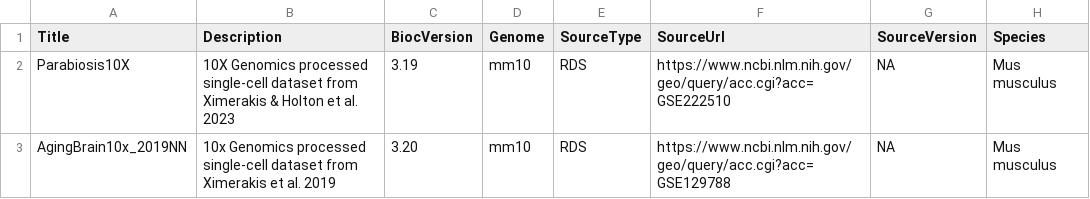
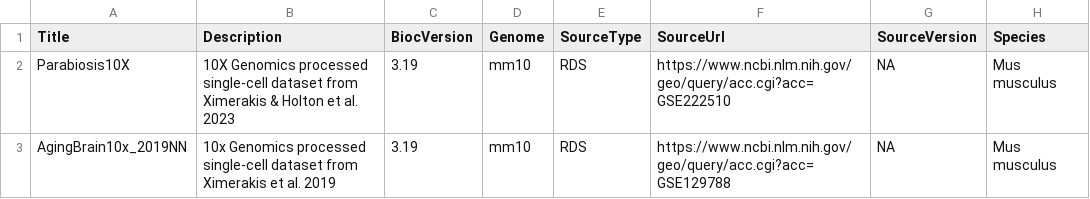
Before and after one commit to ccb-hms/MouseAgingData, a CSV file: inst/extdata/metadata.csv, drawn as a sheet; only a part is shown; the diff names each change by its address in the sheet, - before the commit and + after, or states it on an @@ line.

Commit message:
biocVersion 3.19 for brain

```diff
--- a/inst/extdata/metadata.csv
+++ b/inst/extdata/metadata.csv
-C3 (BiocVersion): 3.20
+C3 (BiocVersion): 3.19
```
